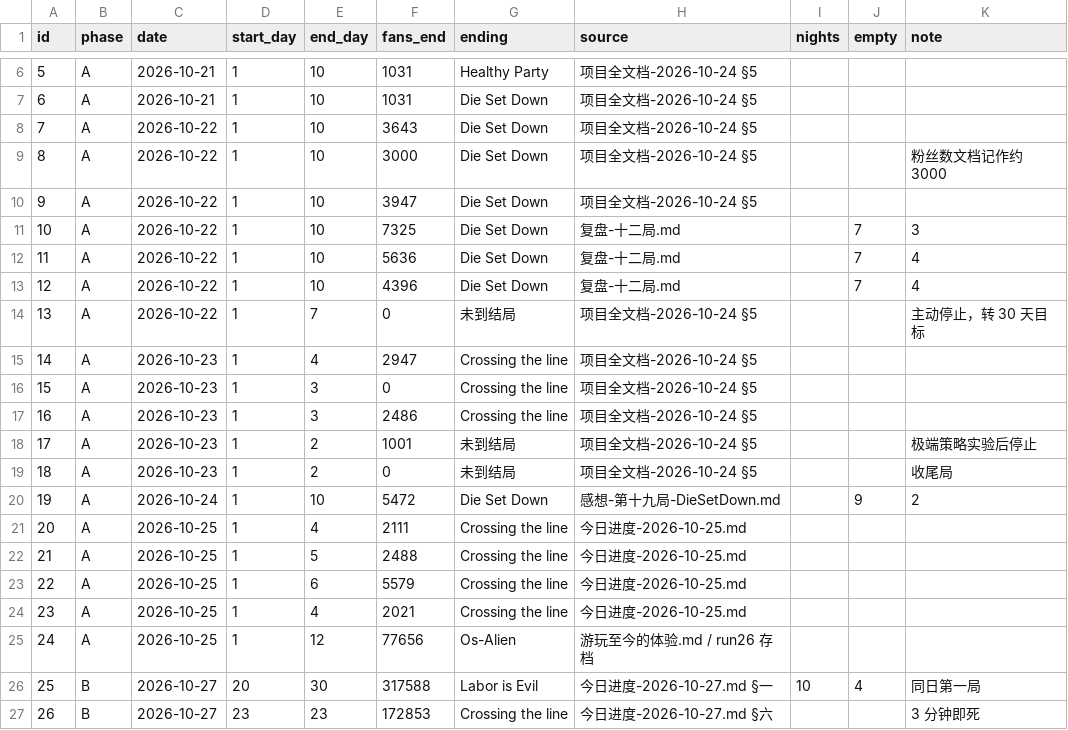
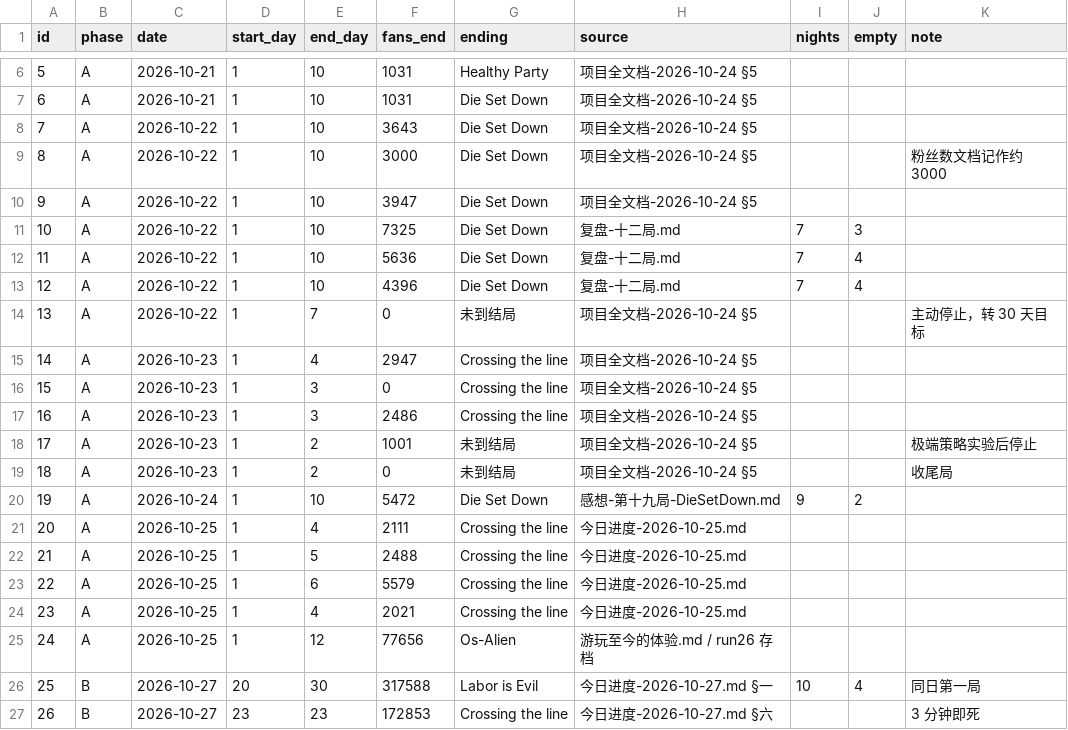
Before and after one commit to 1587284369/knowing-seeing-responding, a CSV file: data-v2/runs-v2.csv, drawn as a sheet; only a part is shown, gaps mark what is left out.

Commit message:
data: 修正 runs-v2.csv 的 nights/empty 列错位（第 10/11/12/19 行）
analyze_v2.py 改为从账本计算空转率，不再硬编码 13/30；重算得 Phase A 30 夜 / 13 空转（43.3%）、Phase B 28 / 7（25.0%）

```diff
--- a/data-v2/runs-v2.csv
+++ b/data-v2/runs-v2.csv
@@ -10,5 +10,5 @@ id,phase,date,start_day,end_day,fans_end,ending,source,nights,empty,note
 9,A,2026-10-22,1,10,3947,Die Set Down,项目全文档-2026-10-24 §5,,,
-10,A,2026-10-22,1,10,7325,Die Set Down,复盘-十二局.md,,7,3,
-11,A,2026-10-22,1,10,5636,Die Set Down,复盘-十二局.md,,7,4,
-12,A,2026-10-22,1,10,4396,Die Set Down,复盘-十二局.md,,7,4,
+10,A,2026-10-22,1,10,7325,Die Set Down,复盘-十二局.md,7,3,,
+11,A,2026-10-22,1,10,5636,Die Set Down,复盘-十二局.md,7,4,,
+12,A,2026-10-22,1,10,4396,Die Set Down,复盘-十二局.md,7,4,,
 13,A,2026-10-22,1,7,0,未到结局,项目全文档-2026-10-24 §5,,,主动停止，转 30 天目标
@@ -19,3 +19,3 @@ id,phase,date,start_day,end_day,fans_end,ending,source,nights,empty,note
 18,A,2026-10-23,1,2,0,未到结局,项目全文档-2026-10-24 §5,,,收尾局
-19,A,2026-10-24,1,10,5472,Die Set Down,感想-第十九局-DieSetDown.md,,9,2,
+19,A,2026-10-24,1,10,5472,Die Set Down,感想-第十九局-DieSetDown.md,9,2,,
 20,A,2026-10-25,1,4,2111,Crossing the line,今日进度-2026-10-25.md,,,
```
